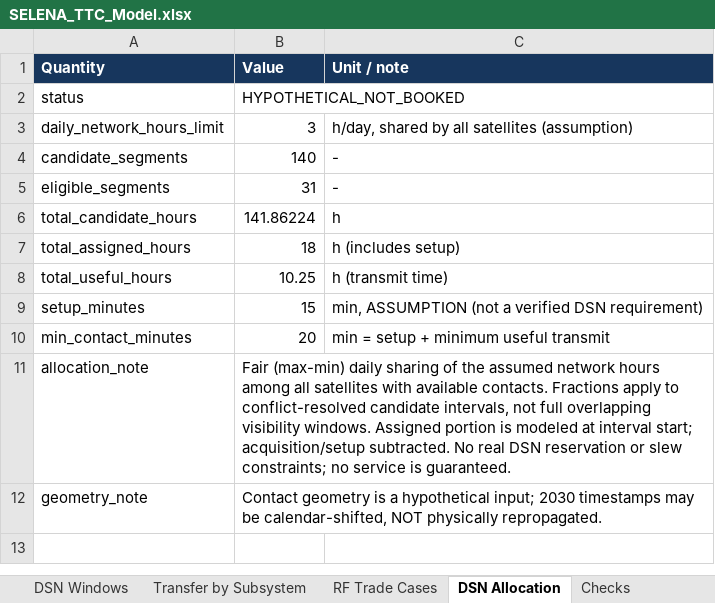
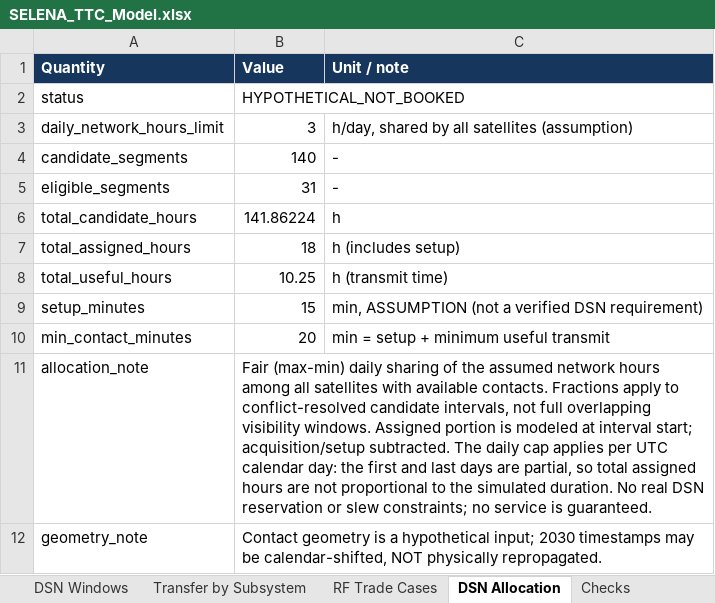
Before and after one commit to fer-gomez3/ISyDPVE, an Excel workbook: results/SELENA_TTC_Model.xlsx, sheet DSN Allocation, drawn as a sheet; values as stored, in another font and other column widths than the file's, no borders; the diff names each change by its address in the sheet, - before the commit and + after, or states it on an @@ line.

```diff
--- a/results/SELENA_TTC_Model.xlsx (sheet DSN Allocation)
+++ b/results/SELENA_TTC_Model.xlsx (sheet DSN Allocation)
-B11 (Value): …acquisition/setup subtracted. No real…
+B11 (Value): …acquisition/setup subtracted. The daily cap applies per UTC calendar day: the first and last days are partial, so total assigned hours are not proportional to the simulated duration. No real…
```
Also changed, not shown: 8 other files.
